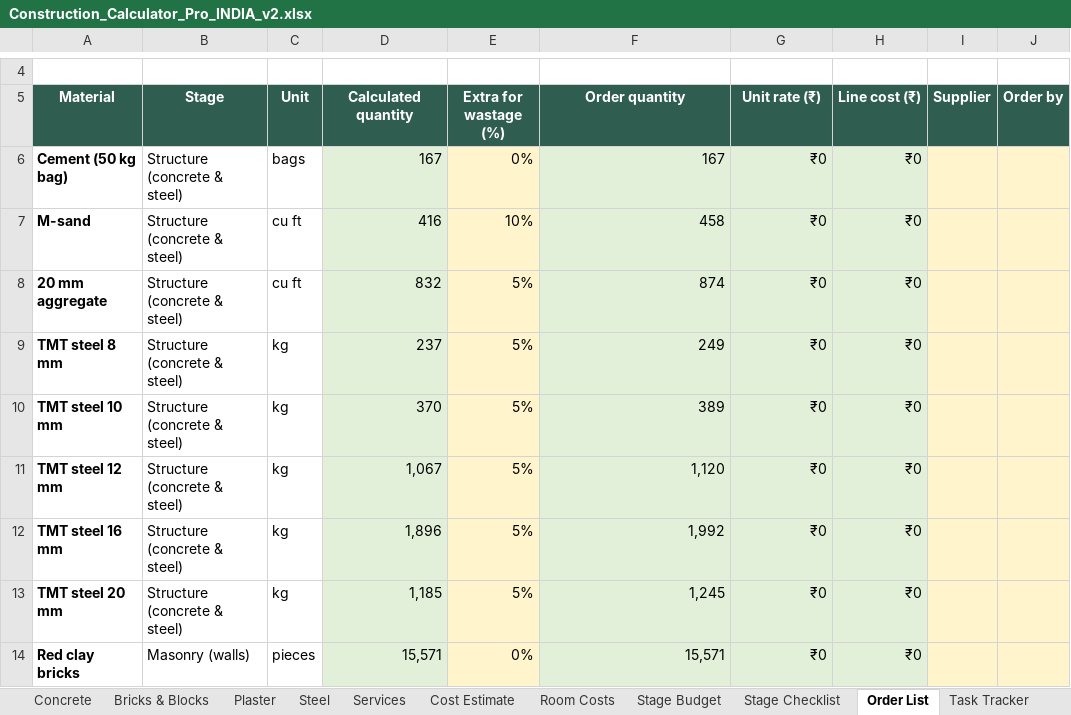
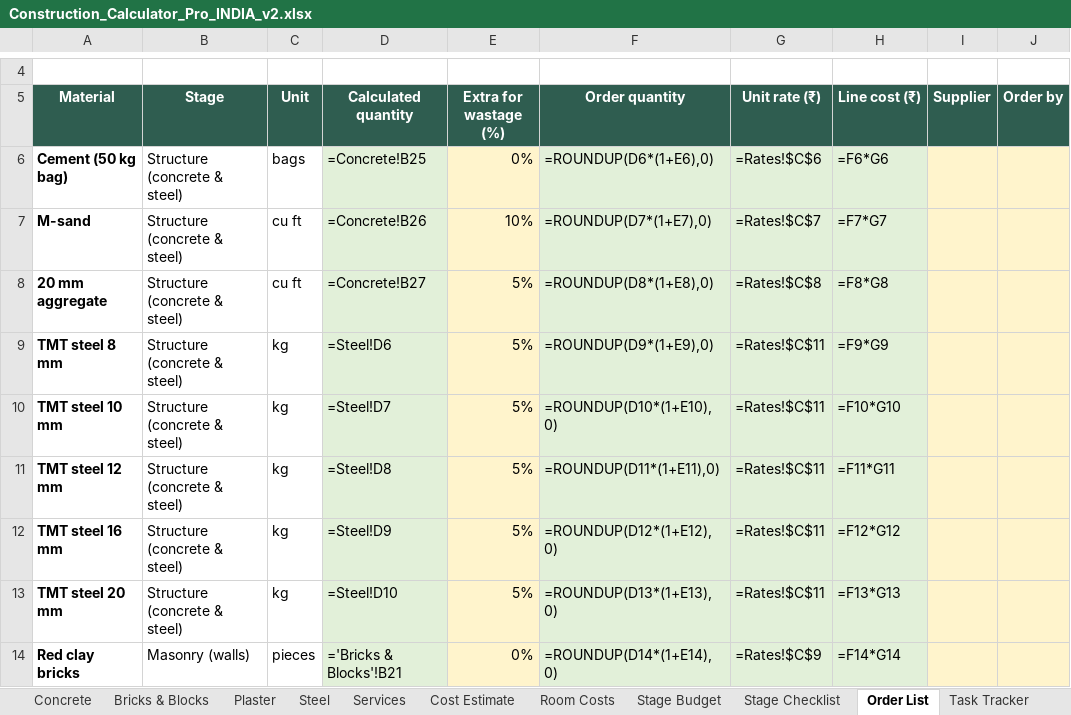
Before and after one commit to naseem3421/thinktools, an Excel workbook: storage/downloads/Construction_Calculator_Pro_INDIA_v2.xlsx, sheet Order List, drawn as a sheet; only a part is shown, gaps mark what is left out; values as stored, in another font and other column widths than the file's, no borders; formulas without a stored value are shown as written; the diff covers the shown part only; the diff names each change by its address in the sheet, - before the commit and + after, or states it on an @@ line.

```diff
--- a/storage/downloads/Construction_Calculator_Pro_INDIA_v2.xlsx (sheet Order List)
+++ b/storage/downloads/Construction_Calculator_Pro_INDIA_v2.xlsx (sheet Order List)
-D6 (Calculated quantity): 167
+D6 (Calculated quantity): =Concrete!B25
-F6 (Order quantity): 167
+F6 (Order quantity): =ROUNDUP(D6*(1+E6),0)
-G6 (Unit rate (₹)): ₹0
+G6 (Unit rate (₹)): =Rates!$C$6
-H6 (Line cost (₹)): ₹0
+H6 (Line cost (₹)): =F6*G6
-D7 (Calculated quantity): 416
+D7 (Calculated quantity): =Concrete!B26
-F7 (Order quantity): 458
+F7 (Order quantity): =ROUNDUP(D7*(1+E7),0)
-G7 (Unit rate (₹)): ₹0
+G7 (Unit rate (₹)): =Rates!$C$7
-H7 (Line cost (₹)): ₹0
+H7 (Line cost (₹)): =F7*G7
-D8 (Calculated quantity): 832
+D8 (Calculated quantity): =Concrete!B27
-F8 (Order quantity): 874
+F8 (Order quantity): =ROUNDUP(D8*(1+E8),0)
-G8 (Unit rate (₹)): ₹0
+G8 (Unit rate (₹)): =Rates!$C$8
-H8 (Line cost (₹)): ₹0
+H8 (Line cost (₹)): =F8*G8
-D9 (Calculated quantity): 237
+D9 (Calculated quantity): =Steel!D6
-F9 (Order quantity): 249
+F9 (Order quantity): =ROUNDUP(D9*(1+E9),0)
-G9:G13 (Unit rate (₹)): ₹0
+G9:G13 (Unit rate (₹)): =Rates!$C$11
-H9 (Line cost (₹)): ₹0
+H9 (Line cost (₹)): =F9*G9
-D10 (Calculated quantity): 370
+D10 (Calculated quantity): =Steel!D7
-F10 (Order quantity): 389
+F10 (Order quantity): =ROUNDUP(D10*(1+E10),0)
-H10 (Line cost (₹)): ₹0
+H10 (Line cost (₹)): =F10*G10
-D11 (Calculated quantity): 1,067
+D11 (Calculated quantity): =Steel!D8
-F11 (Order quantity): 1,120
+F11 (Order quantity): =ROUNDUP(D11*(1+E11),0)
-H11 (Line cost (₹)): ₹0
+H11 (Line cost (₹)): =F11*G11
-D12 (Calculated quantity): 1,896
+D12 (Calculated quantity): =Steel!D9
-F12 (Order quantity): 1,992
+F12 (Order quantity): =ROUNDUP(D12*(1+E12),0)
-H12 (Line cost (₹)): ₹0
+H12 (Line cost (₹)): =F12*G12
-D13 (Calculated quantity): 1,185
+D13 (Calculated quantity): =Steel!D10
-F13 (Order quantity): 1,245
+F13 (Order quantity): =ROUNDUP(D13*(1+E13),0)
-H13 (Line cost (₹)): ₹0
+H13 (Line cost (₹)): =F13*G13
-D14 (Calculated quantity): 15,571
+D14 (Calculated quantity): ='Bricks & Blocks'!B21
-F14 (Order quantity): 15,571
+F14 (Order quantity): =ROUNDUP(D14*(1+E14),0)
-G14 (Unit rate (₹)): ₹0
+G14 (Unit rate (₹)): =Rates!$C$9
-H14 (Line cost (₹)): ₹0
+H14 (Line cost (₹)): =F14*G14
```
Also changed, not shown: 29 edited cells elsewhere in this sheet, sheet Paint & Tiles, sheet Room Costs, sheet Cost Estimate, sheet Stage Budget, sheet Timeline, sheet Quotation, 19 more sheets, charts or pictures, storage/downloads/Construction_Calculator_Pro_EXAMPLE_filled.xlsx, storage/downloads/Construction_Calculator_Pro_EXAMPLE_renovation.xlsx, 16 other files.
